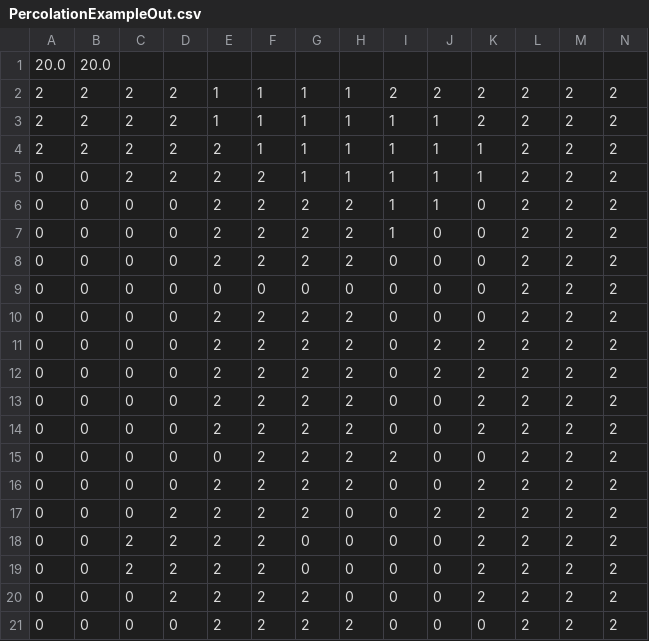
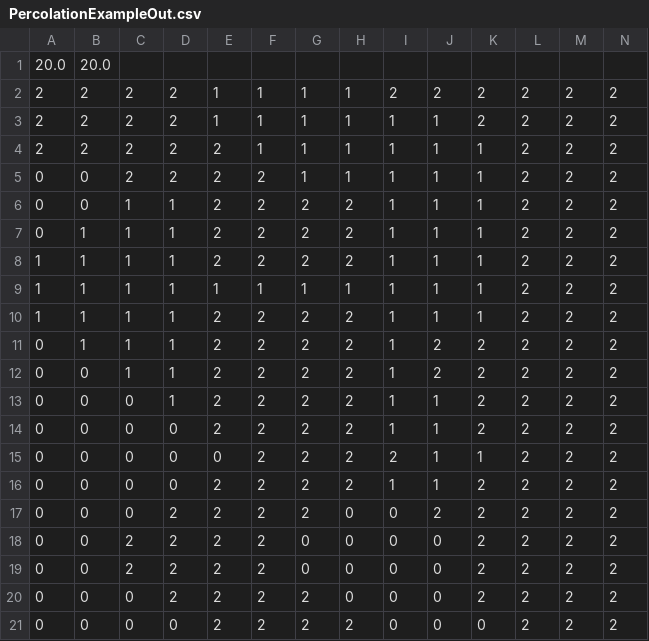
Before and after one commit to arjunperi/Cellular-Automata-Simulator, a CSV file: data/PercolationExampleOut.csv, drawn as a sheet; only a part is shown; removed rows and columns are numbered as before the commit, all else as after; rows hold the shown columns only; the diff names each change by its address in the sheet, - before the commit and + after, or states it on an @@ line.

```diff
--- a/data/PercolationExampleOut.csv
+++ b/data/PercolationExampleOut.csv
-C6:C8: 0
+C6:C8: 1
-D6:D8: 0
+D6:D8: 1
-K6:K8: 0
+K6:K8: 1
-B7:B8: 0
+B7:B8: 1
-J7:J8: 0
+J7:J8: 1
-A8: 0
+A8: 1
-I8: 0
+I8: 1
-row 9: 0 | 0 | 0 | 0 | 0 | 0 | 0 | 0 | 0 | 0 | 0 | 2 | 2 | 2
+row 9: 1 | 1 | 1 | 1 | 1 | 1 | 1 | 1 | 1 | 1 | 1 | 2 | 2 | 2
-A10: 0
+A10: 1
-B10:B11: 0
+B10:B11: 1
-C10:C12: 0
+C10:C12: 1
-D10:D13: 0
+D10:D13: 1
-I10:I14: 0
+I10:I14: 1
-J10: 0
+J10: 1
-K10: 0
+K10: 1
-J13:J16: 0
+J13:J16: 1
-K15: 0
+K15: 1
-I16: 0
+I16: 1
```
Also changed, not shown: data/ConwayStatesBeaconOut.csv, data/ConwayStatesPulsarOut.csv, 7 other files.
